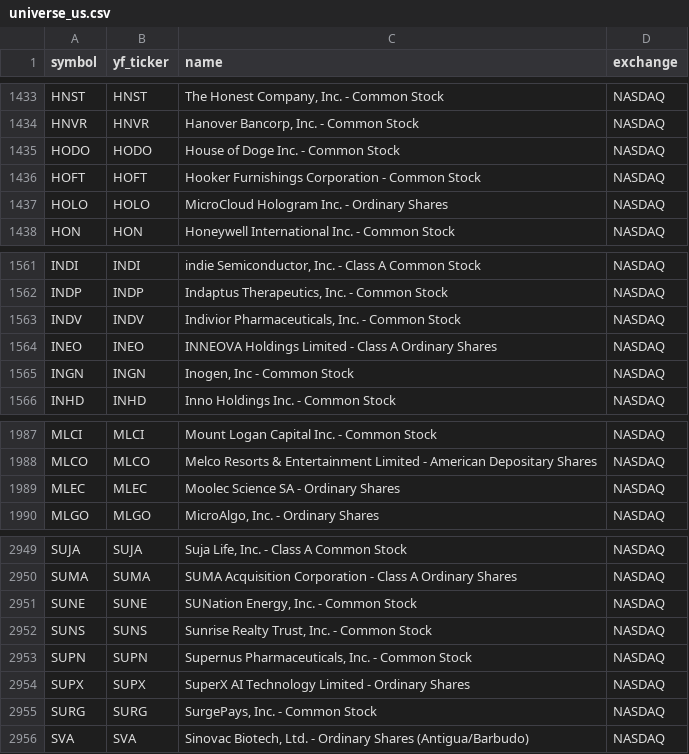
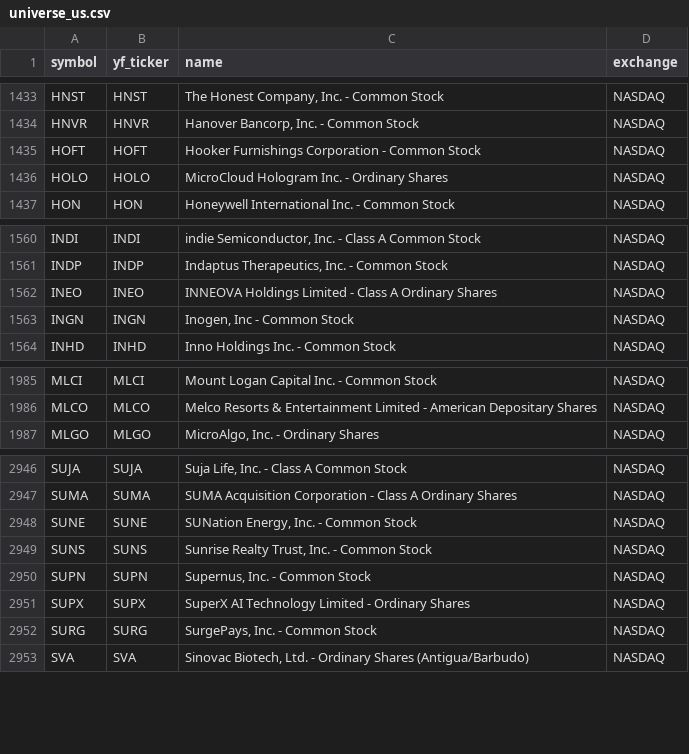
Before and after one commit to Aditya100704/nse-bse-momentum-scanner, a CSV file: data/universe_us.csv, drawn as a sheet; only a part is shown, gaps mark what is left out.

```diff
--- a/data/universe_us.csv
+++ b/data/universe_us.csv
@@ -1434,3 +1434,2 @@ HNST,HNST,"The Honest Company, Inc. - Common Stock",NASDAQ
 HNVR,HNVR,"Hanover Bancorp, Inc. - Common Stock",NASDAQ
-HODO,HODO,House of Doge Inc. - Common Stock,NASDAQ
 HOFT,HOFT,Hooker Furnishings Corporation - Common Stock,NASDAQ
@@ -1562,3 +1561,2 @@ INDI,INDI,"indie Semiconductor, Inc. - Class A Common Stock",NASDAQ
 INDP,INDP,"Indaptus Therapeutics, Inc. - Common Stock",NASDAQ
-INDV,INDV,"Indivior Pharmaceuticals, Inc.  - Common Stock",NASDAQ
 INEO,INEO,INNEOVA Holdings Limited - Class A Ordinary Shares,NASDAQ
@@ -1988,3 +1986,2 @@ MLCI,MLCI,Mount Logan Capital Inc. - Common Stock,NASDAQ
 MLCO,MLCO,Melco Resorts & Entertainment Limited - American Depositary Shares,NASDAQ
-MLEC,MLEC,Moolec Science SA - Ordinary Shares,NASDAQ
 MLGO,MLGO,"MicroAlgo, Inc. - Ordinary Shares",NASDAQ
@@ -2952,3 +2949,3 @@ SUNE,SUNE,"SUNation Energy, Inc. - Common Stock",NASDAQ
 SUNS,SUNS,"Sunrise Realty Trust, Inc. - Common Stock",NASDAQ
-SUPN,SUPN,"Supernus Pharmaceuticals, Inc. - Common Stock",NASDAQ
+SUPN,SUPN,"Supernus, Inc. - Common Stock",NASDAQ
 SUPX,SUPX,SuperX AI Technology Limited - Ordinary Shares,NASDAQ
```
Also changed, not shown: data/scanner_output.csv, data/scanner_output_us.csv, 7 other files.
